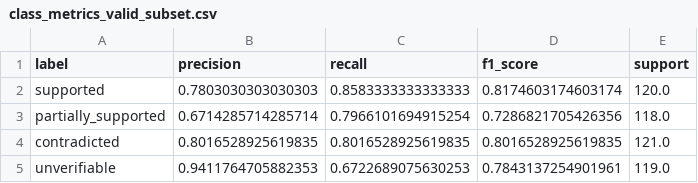
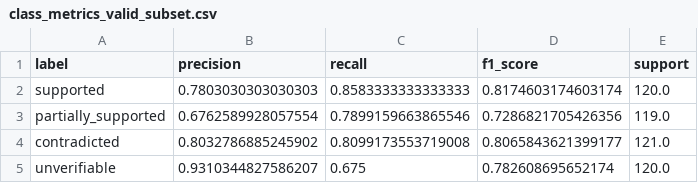
Before and after one commit to EngindalgaMaku/tr-factbench-k2-nli, a CSV file: reports/experiments/K2-PIPE-PRED-GOLD480-v1/tables/class_metrics_valid_subset.csv, drawn as a sheet.

```diff
--- a/reports/experiments/K2-PIPE-PRED-GOLD480-v1/tables/class_metrics_valid_subset.csv
+++ b/reports/experiments/K2-PIPE-PRED-GOLD480-v1/tables/class_metrics_valid_subset.csv
@@ -2,4 +2,4 @@
 supported,0.7803030303030303,0.8583333333333333,0.8174603174603174,120.0
-partially_supported,0.6714285714285714,0.7966101694915254,0.7286821705426356,118.0
-contradicted,0.8016528925619835,0.8016528925619835,0.8016528925619835,121.0
-unverifiable,0.9411764705882353,0.6722689075630253,0.7843137254901961,119.0
+partially_supported,0.6762589928057554,0.7899159663865546,0.7286821705426356,119.0
+contradicted,0.8032786885245902,0.8099173553719008,0.8065843621399177,121.0
+unverifiable,0.9310344827586207,0.675,0.782608695652174,120.0
```
Also changed, not shown: reports/experiments/K2-AGG-ABLATION-GOLD480-v1/tables/aggregation_metrics.csv, reports/experiments/K2-AGG-ABLATION-GOLD480-v1/tables/changed_predictions.csv, 56 other files.
